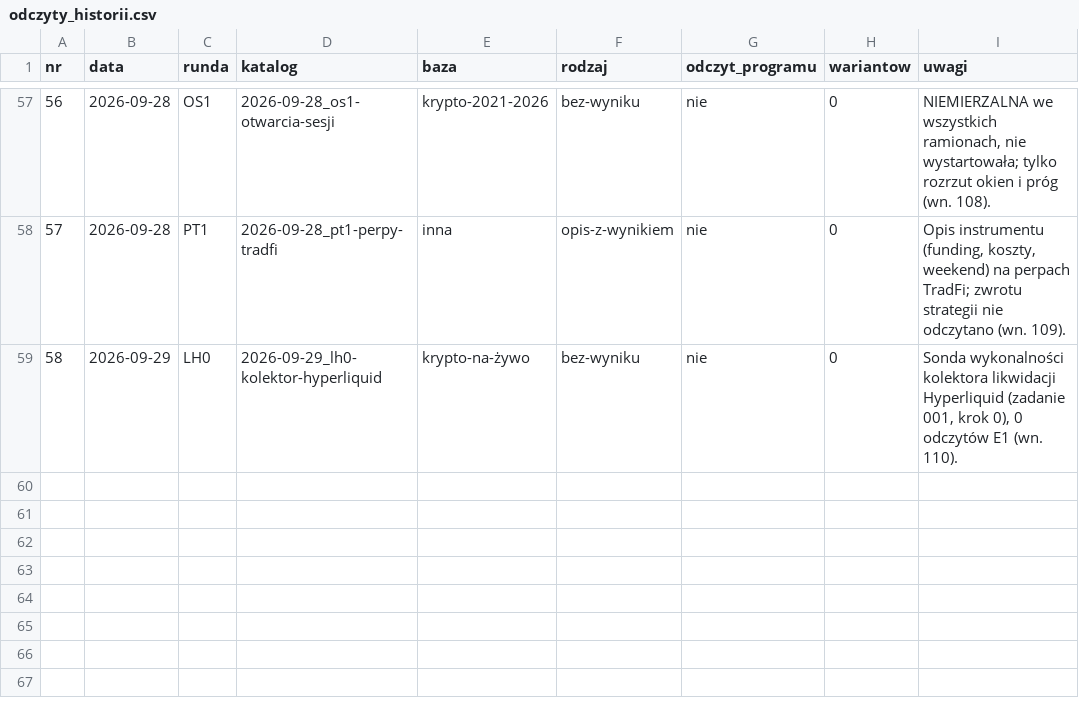
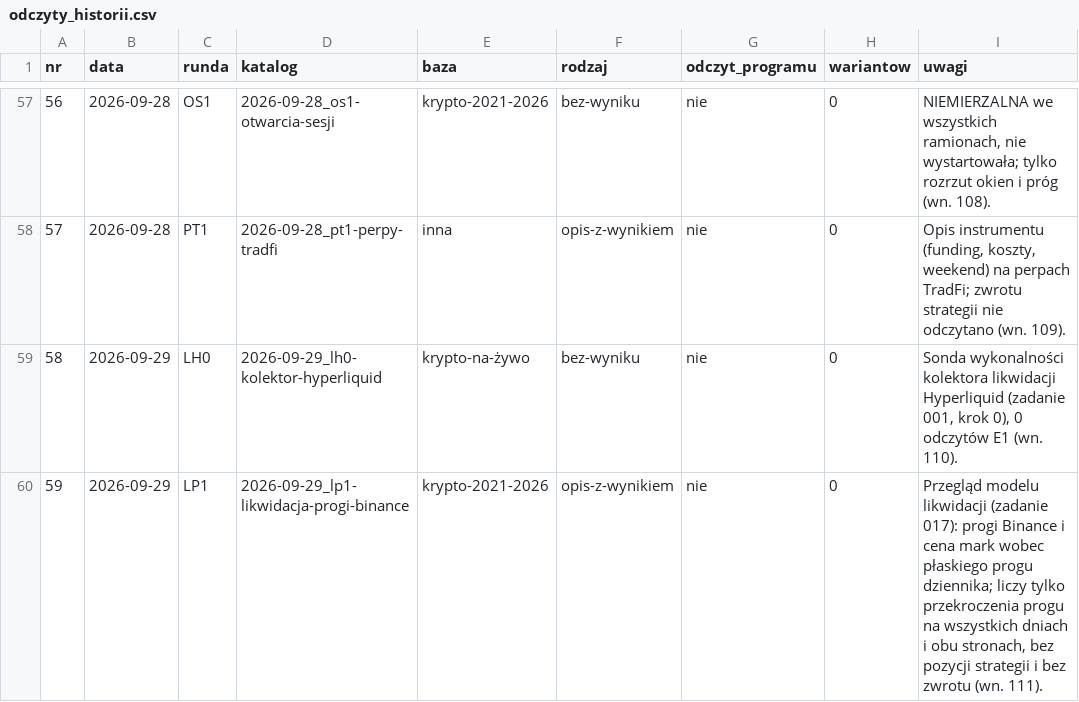
Before and after one commit to piotrgebala/alpha, a CSV file: runs/odczyty_historii.csv, drawn as a sheet; only a part is shown, gaps mark what is left out.

```diff
--- a/runs/odczyty_historii.csv
+++ b/runs/odczyty_historii.csv
@@ -59 +59,2 @@ nr,data,runda,katalog,baza,rodzaj,odczyt_programu,wariantow,uwagi
 58,2026-09-29,LH0,2026-09-29_lh0-kolektor-hyperliquid,krypto-na-żywo,bez-wyniku,nie,0,"Sonda wykonalności kolektora likwidacji Hyperliquid (zadanie 001, krok 0), 0 odczytów E1 (wn. 110)."
+59,2026-09-29,LP1,2026-09-29_lp1-likwidacja-progi-binance,krypto-2021-2026,opis-z-wynikiem,nie,0,"Przegląd modelu likwidacji (zadanie 017): progi Binance i cena mark wobec płaskiego progu dziennika; liczy tylko przekroczenia progu na wszystkich dniach i obu stronach, bez pozycji strategii i bez zwrotu (wn. 111)."
```
Also changed, not shown: 8 other files.
